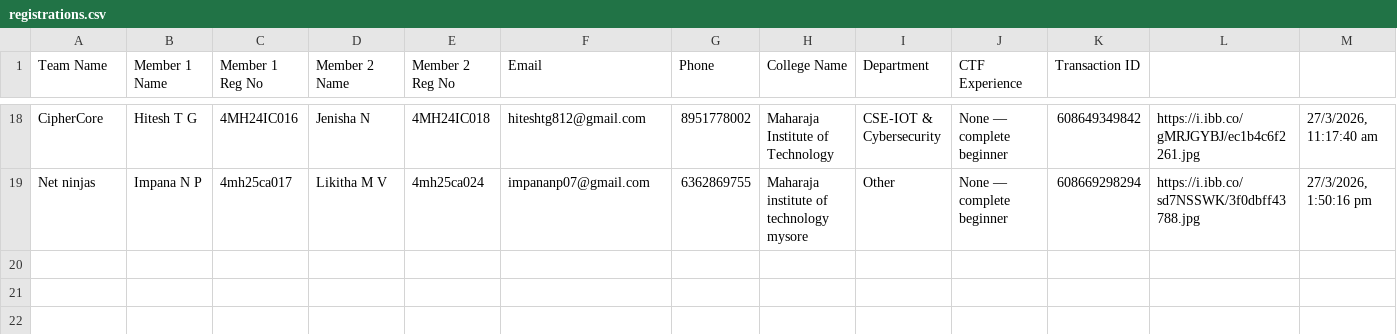
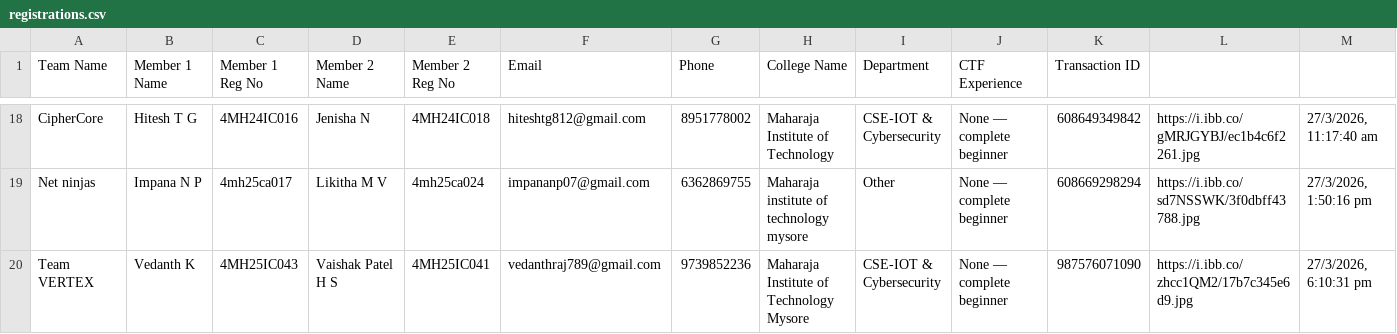
Before and after one commit to Mohammed-Muhaimin/CypherX-Reg-Website, a CSV file: registrations.csv, drawn as a sheet; only a part is shown, gaps mark what is left out; the diff names each change by its address in the sheet, - before the commit and + after, or states it on an @@ line.

Commit message:
New Registration: Team VERTEX

```diff
--- a/registrations.csv
+++ b/registrations.csv
+row 20: Team VERTEX | Vedanth K | 4MH25IC043 | Vaishak Patel H S | 4MH25IC041 | vedanthraj789@gmail.com | 9739852236 | Maharaja Institute of Technology Mysore | CSE-IOT & Cybersecurity | None — complete beginner | 987576071090 | https://i.ibb.co/zhcc1QM2/17b7c345e6d9.jpg | 27/3/2026, 6:10:31 pm
```
